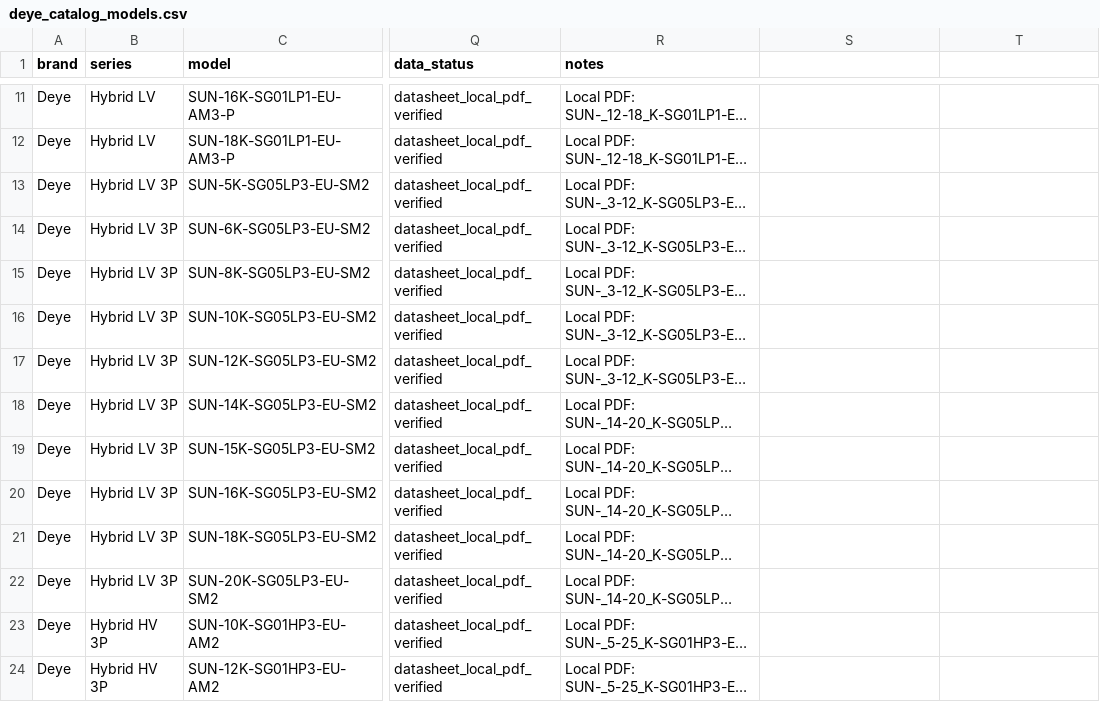
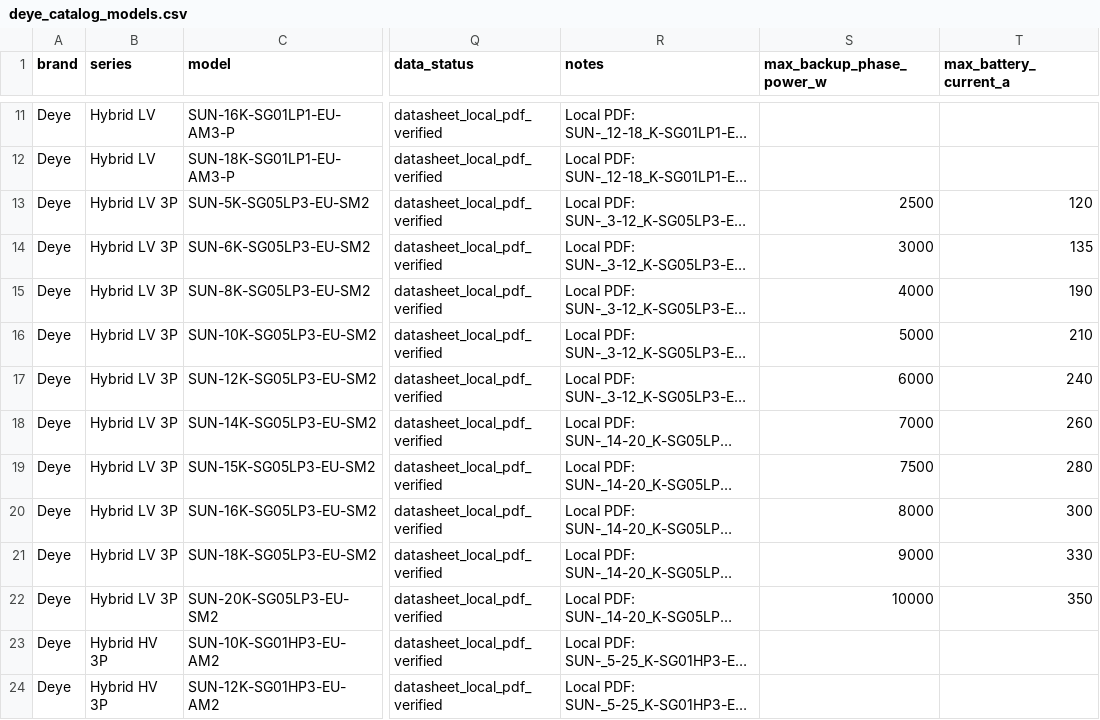
Before and after one commit to sharahmatov-cmd/Line-Energy-Solar-Designer, a CSV file: Database/Inverters/deye_catalog_models.csv, drawn as a sheet; only a part is shown, gaps mark what is left out; long unchanged cells end in …; the diff names each change by its address in the sheet, - before the commit and + after, or states it on an @@ line.

```diff
--- a/Database/Inverters/deye_catalog_models.csv
+++ b/Database/Inverters/deye_catalog_models.csv
-S1: (empty)
+S1: max_backup_phase_power_w
-T1: (empty)
+T1: max_battery_current_a
-S13 (max_backup_phase_power_w): (empty)
+S13 (max_backup_phase_power_w): 2500
-T13 (max_battery_current_a): (empty)
+T13 (max_battery_current_a): 120
-S14 (max_backup_phase_power_w): (empty)
+S14 (max_backup_phase_power_w): 3000
-T14 (max_battery_current_a): (empty)
+T14 (max_battery_current_a): 135
-S15 (max_backup_phase_power_w): (empty)
+S15 (max_backup_phase_power_w): 4000
-T15 (max_battery_current_a): (empty)
+T15 (max_battery_current_a): 190
-S16 (max_backup_phase_power_w): (empty)
+S16 (max_backup_phase_power_w): 5000
-T16 (max_battery_current_a): (empty)
+T16 (max_battery_current_a): 210
-S17 (max_backup_phase_power_w): (empty)
+S17 (max_backup_phase_power_w): 6000
-T17 (max_battery_current_a): (empty)
+T17 (max_battery_current_a): 240
-S18 (max_backup_phase_power_w): (empty)
+S18 (max_backup_phase_power_w): 7000
-T18 (max_battery_current_a): (empty)
+T18 (max_battery_current_a): 260
-S19 (max_backup_phase_power_w): (empty)
+S19 (max_backup_phase_power_w): 7500
-T19 (max_battery_current_a): (empty)
+T19 (max_battery_current_a): 280
-S20 (max_backup_phase_power_w): (empty)
+S20 (max_backup_phase_power_w): 8000
-T20 (max_battery_current_a): (empty)
+T20 (max_battery_current_a): 300
-S21 (max_backup_phase_power_w): (empty)
+S21 (max_backup_phase_power_w): 9000
-T21 (max_battery_current_a): (empty)
+T21 (max_battery_current_a): 330
-S22 (max_backup_phase_power_w): (empty)
+S22 (max_backup_phase_power_w): 10000
-T22 (max_battery_current_a): (empty)
+T22 (max_battery_current_a): 350
```
Also changed, not shown: Database/Batteries/battery_catalog.csv, Database/Inverters/deye_sg06_hybrid_models.csv, 11 other files.
